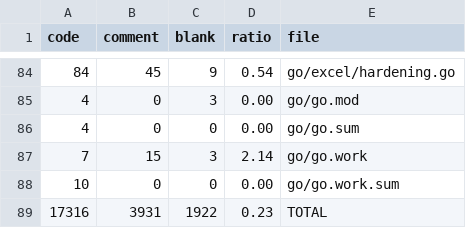
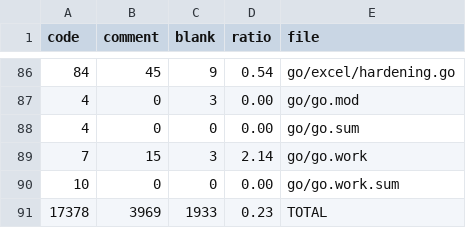
Before and after one commit to Jaetan/aletheia, a TSV file: .archive/reviews/frev-go-2026-09-16/end/linecount.tsv, drawn as a sheet; only a part is shown, gaps mark what is left out; the diff covers the shown part only.

```diff
--- a/.archive/reviews/frev-go-2026-09-16/end/linecount.tsv
+++ b/.archive/reviews/frev-go-2026-09-16/end/linecount.tsv
@@ -88,2 +90,2 @@ code	comment	blank	ratio	file
 10	0	0	0.00	go/go.work.sum
-17316	3931	1922	0.23	TOTAL
+17378	3969	1933	0.23	TOTAL
```
Also changed, not shown: 7 added rows, 5 removed rows and 1 edited cell elsewhere in this file, 5 other files.
